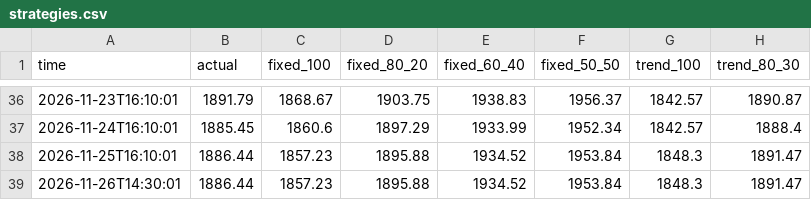
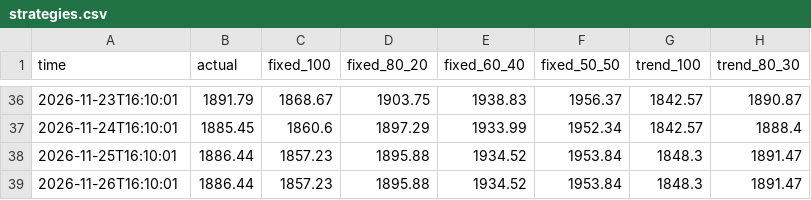
Before and after one commit to Mitchell0402/moomoo, a CSV file: logs/strategies.csv, drawn as a sheet; only a part is shown, gaps mark what is left out; the diff names each change by its address in the sheet, - before the commit and + after, or states it on an @@ line.

```diff
--- a/logs/strategies.csv
+++ b/logs/strategies.csv
-A39 (time): 2026-11-26T14:30:01
+A39 (time): 2026-11-26T16:10:01
```
Also changed, not shown: logs/summary.csv, 2 other files.
